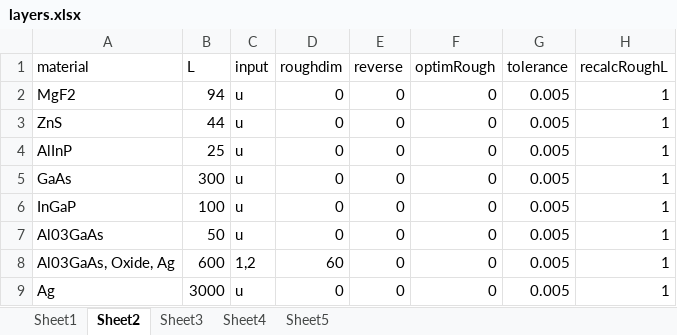
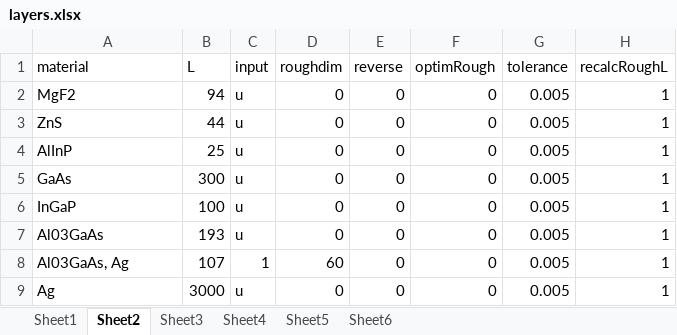
Before and after one commit to sandermeis/ASTERS, an Excel workbook: RCWA/Rebuild/layers.xlsx, sheet Sheet2, drawn as a sheet; values as stored, in another font and other column widths than the file's, no borders; the diff names each change by its address in the sheet, - before the commit and + after, or states it on an @@ line.

```diff
--- a/RCWA/Rebuild/layers.xlsx (sheet Sheet2)
+++ b/RCWA/Rebuild/layers.xlsx (sheet Sheet2)
+sheet tab: Sheet6
-B7 (L): 50
+B7 (L): 193
-A8 (material): Al03GaAs, Oxide, Ag
+A8 (material): Al03GaAs, Ag
-B8 (L): 600
+B8 (L): 107
-C8 (input): 1,2
+C8 (input): 1
```
Also changed, not shown: sheet Sheet4, sheet Sheet3, sheet Sheet5, 9 other files.
